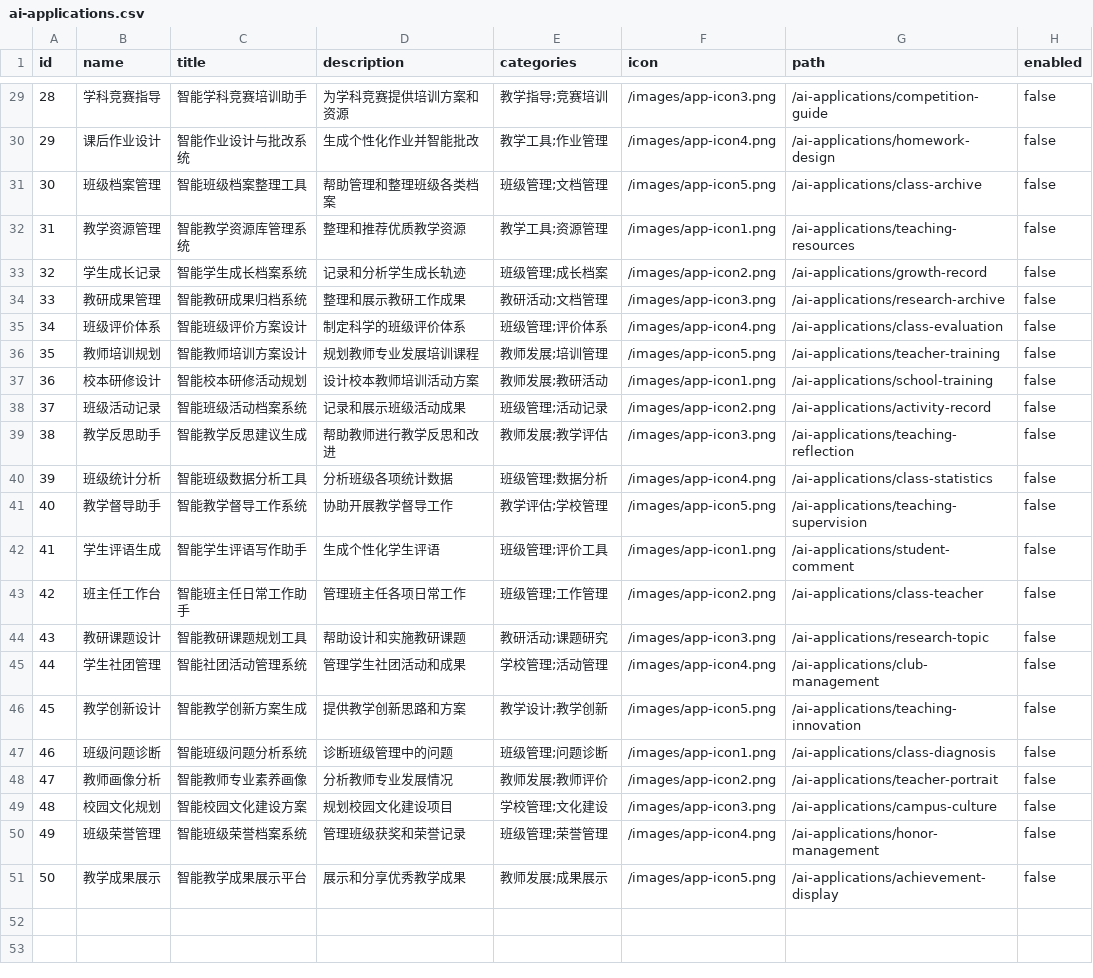
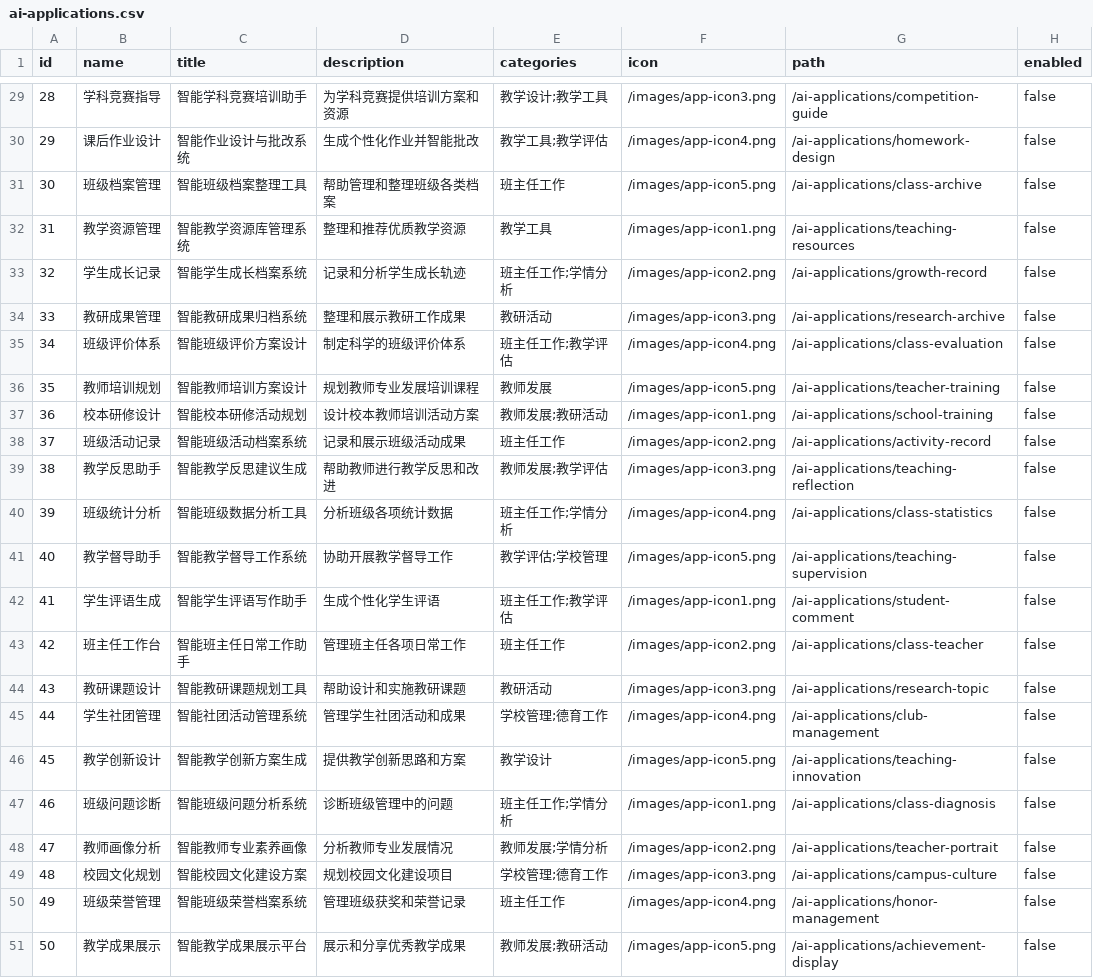
Before and after one commit to jqlong17/ai_edu_app, a CSV file: app/data/ai-applications.csv, drawn as a sheet; only a part is shown, gaps mark what is left out; the diff covers the shown part only.

```diff
--- a/app/data/ai-applications.csv
+++ b/app/data/ai-applications.csv
@@ -29,23 +29,23 @@ id,name,title,description,categories,icon,path,enabled
-28,学科竞赛指导,智能学科竞赛培训助手,为学科竞赛提供培训方案和资源,教学指导;竞赛培训,/images/app-icon3.png,/ai-applications/competition-guide,false
-29,课后作业设计,智能作业设计与批改系统,生成个性化作业并智能批改,教学工具;作业管理,/images/app-icon4.png,/ai-applications/homework-design,false
-30,班级档案管理,智能班级档案整理工具,帮助管理和整理班级各类档案,班级管理;文档管理,/images/app-icon5.png,/ai-applications/class-archive,false
-31,教学资源管理,智能教学资源库管理系统,整理和推荐优质教学资源,教学工具;资源管理,/images/app-icon1.png,/ai-applications/teaching-resources,false
-32,学生成长记录,智能学生成长档案系统,记录和分析学生成长轨迹,班级管理;成长档案,/images/app-icon2.png,/ai-applications/growth-record,false
-33,教研成果管理,智能教研成果归档系统,整理和展示教研工作成果,教研活动;文档管理,/images/app-icon3.png,/ai-applications/research-archive,false
-34,班级评价体系,智能班级评价方案设计,制定科学的班级评价体系,班级管理;评价体系,/images/app-icon4.png,/ai-applications/class-evaluation,false
-35,教师培训规划,智能教师培训方案设计,规划教师专业发展培训课程,教师发展;培训管理,/images/app-icon5.png,/ai-applications/teacher-training,false
+28,学科竞赛指导,智能学科竞赛培训助手,为学科竞赛提供培训方案和资源,教学设计;教学工具,/images/app-icon3.png,/ai-applications/competition-guide,false
+29,课后作业设计,智能作业设计与批改系统,生成个性化作业并智能批改,教学工具;教学评估,/images/app-icon4.png,/ai-applications/homework-design,false
+30,班级档案管理,智能班级档案整理工具,帮助管理和整理班级各类档案,班主任工作,/images/app-icon5.png,/ai-applications/class-archive,false
+31,教学资源管理,智能教学资源库管理系统,整理和推荐优质教学资源,教学工具,/images/app-icon1.png,/ai-applications/teaching-resources,false
+32,学生成长记录,智能学生成长档案系统,记录和分析学生成长轨迹,班主任工作;学情分析,/images/app-icon2.png,/ai-applications/growth-record,false
+33,教研成果管理,智能教研成果归档系统,整理和展示教研工作成果,教研活动,/images/app-icon3.png,/ai-applications/research-archive,false
+34,班级评价体系,智能班级评价方案设计,制定科学的班级评价体系,班主任工作;教学评估,/images/app-icon4.png,/ai-applications/class-evaluation,false
+35,教师培训规划,智能教师培训方案设计,规划教师专业发展培训课程,教师发展,/images/app-icon5.png,/ai-applications/teacher-training,false
 36,校本研修设计,智能校本研修活动规划,设计校本教师培训活动方案,教师发展;教研活动,/images/app-icon1.png,/ai-applications/school-training,false
-37,班级活动记录,智能班级活动档案系统,记录和展示班级活动成果,班级管理;活动记录,/images/app-icon2.png,/ai-applications/activity-record,false
+37,班级活动记录,智能班级活动档案系统,记录和展示班级活动成果,班主任工作,/images/app-icon2.png,/ai-applications/activity-record,false
 38,教学反思助手,智能教学反思建议生成,帮助教师进行教学反思和改进,教师发展;教学评估,/images/app-icon3.png,/ai-applications/teaching-reflection,false
-39,班级统计分析,智能班级数据分析工具,分析班级各项统计数据,班级管理;数据分析,/images/app-icon4.png,/ai-applications/class-statistics,false
+39,班级统计分析,智能班级数据分析工具,分析班级各项统计数据,班主任工作;学情分析,/images/app-icon4.png,/ai-applications/class-statistics,false
 40,教学督导助手,智能教学督导工作系统,协助开展教学督导工作,教学评估;学校管理,/images/app-icon5.png,/ai-applications/teaching-supervision,false
-41,学生评语生成,智能学生评语写作助手,生成个性化学生评语,班级管理;评价工具,/images/app-icon1.png,/ai-applications/student-comment,false
-42,班主任工作台,智能班主任日常工作助手,管理班主任各项日常工作,班级管理;工作管理,/images/app-icon2.png,/ai-applications/class-teacher,false
-43,教研课题设计,智能教研课题规划工具,帮助设计和实施教研课题,教研活动;课题研究,/images/app-icon3.png,/ai-applications/research-topic,false
-44,学生社团管理,智能社团活动管理系统,管理学生社团活动和成果,学校管理;活动管理,/images/app-icon4.png,/ai-applications/club-management,false
-45,教学创新设计,智能教学创新方案生成,提供教学创新思路和方案,教学设计;教学创新,/images/app-icon5.png,/ai-applications/teaching-innovation,false
-46,班级问题诊断,智能班级问题分析系统,诊断班级管理中的问题,班级管理;问题诊断,/images/app-icon1.png,/ai-applications/class-diagnosis,false
-47,教师画像分析,智能教师专业素养画像,分析教师专业发展情况,教师发展;教师评价,/images/app-icon2.png,/ai-applications/teacher-portrait,false
-48,校园文化规划,智能校园文化建设方案,规划校园文化建设项目,学校管理;文化建设,/images/app-icon3.png,/ai-applications/campus-culture,false
-49,班级荣誉管理,智能班级荣誉档案系统,管理班级获奖和荣誉记录,班级管理;荣誉管理,/images/app-icon4.png,/ai-applications/honor-management,false
-50,教学成果展示,智能教学成果展示平台,展示和分享优秀教学成果,教师发展;成果展示,/images/app-icon5.png,/ai-applications/achievement-display,false
+41,学生评语生成,智能学生评语写作助手,生成个性化学生评语,班主任工作;教学评估,/images/app-icon1.png,/ai-applications/student-comment,false
+42,班主任工作台,智能班主任日常工作助手,管理班主任各项日常工作,班主任工作,/images/app-icon2.png,/ai-applications/class-teacher,false
+43,教研课题设计,智能教研课题规划工具,帮助设计和实施教研课题,教研活动,/images/app-icon3.png,/ai-applications/research-topic,false
+44,学生社团管理,智能社团活动管理系统,管理学生社团活动和成果,学校管理;德育工作,/images/app-icon4.png,/ai-applications/club-management,false
+45,教学创新设计,智能教学创新方案生成,提供教学创新思路和方案,教学设计,/images/app-icon5.png,/ai-applications/teaching-innovation,false
+46,班级问题诊断,智能班级问题分析系统,诊断班级管理中的问题,班主任工作;学情分析,/images/app-icon1.png,/ai-applications/class-diagnosis,false
+47,教师画像分析,智能教师专业素养画像,分析教师专业发展情况,教师发展;学情分析,/images/app-icon2.png,/ai-applications/teacher-portrait,false
+48,校园文化规划,智能校园文化建设方案,规划校园文化建设项目,学校管理;德育工作,/images/app-icon3.png,/ai-applications/campus-culture,false
+49,班级荣誉管理,智能班级荣誉档案系统,管理班级获奖和荣誉记录,班主任工作,/images/app-icon4.png,/ai-applications/honor-management,false
+50,教学成果展示,智能教学成果展示平台,展示和分享优秀教学成果,教师发展;教研活动,/images/app-icon5.png,/ai-applications/achievement-display,false
```
Also changed, not shown: 18 edited cells elsewhere in this file.
